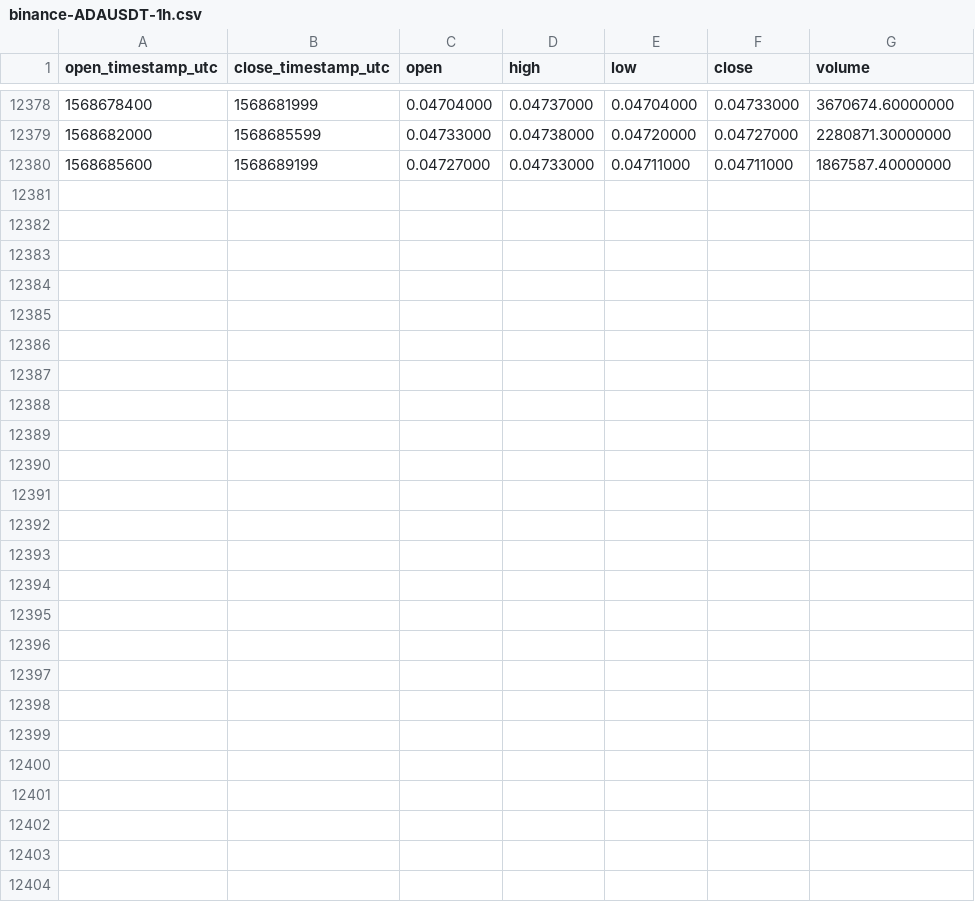
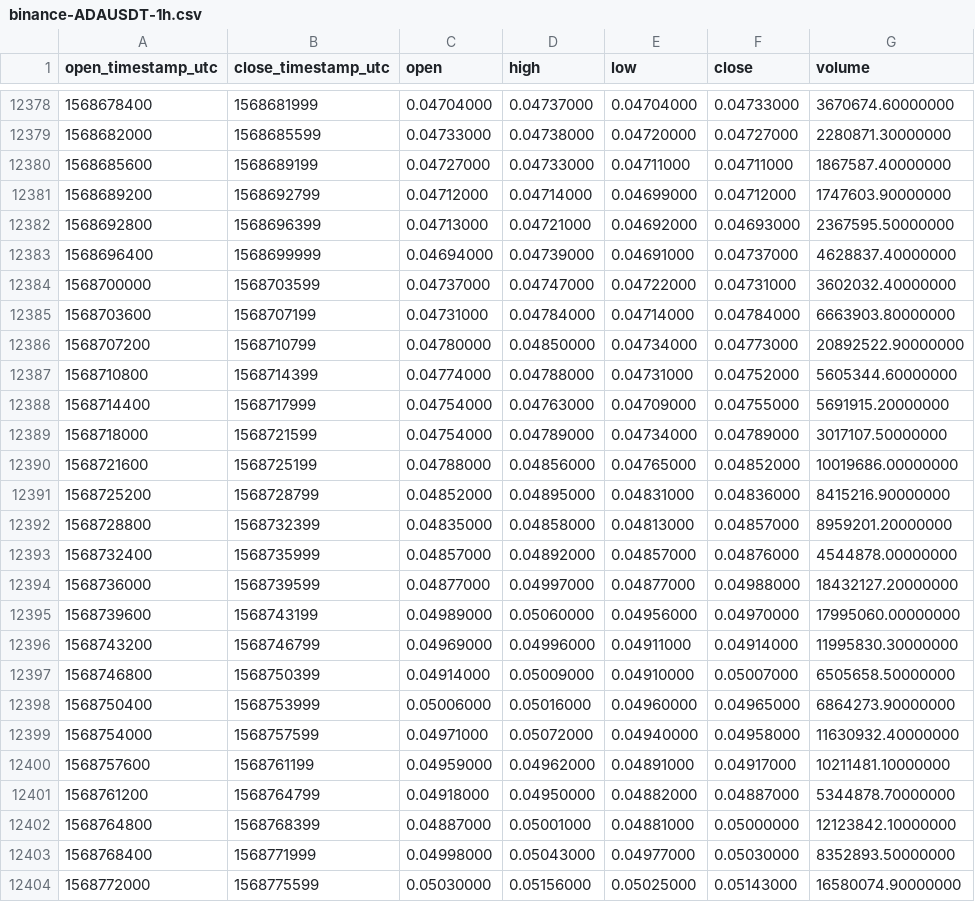
Before and after one commit to cryptobigbro/binance-ADAUSDT, a CSV file: binance-ADAUSDT-1h.csv, drawn as a sheet; only a part is shown, gaps mark what is left out; the diff names each change by its address in the sheet, - before the commit and + after, or states it on an @@ line.

Commit message:
Update OHLCV data.

```diff
--- a/binance-ADAUSDT-1h.csv
+++ b/binance-ADAUSDT-1h.csv
+row 12381: 1568689200 | 1568692799 | 0.04712000 | 0.04714000 | 0.04699000 | 0.04712000 | 1747603.90000000
+row 12382: 1568692800 | 1568696399 | 0.04713000 | 0.04721000 | 0.04692000 | 0.04693000 | 2367595.50000000
+row 12383: 1568696400 | 1568699999 | 0.04694000 | 0.04739000 | 0.04691000 | 0.04737000 | 4628837.40000000
+row 12384: 1568700000 | 1568703599 | 0.04737000 | 0.04747000 | 0.04722000 | 0.04731000 | 3602032.40000000
+row 12385: 1568703600 | 1568707199 | 0.04731000 | 0.04784000 | 0.04714000 | 0.04784000 | 6663903.80000000
+row 12386: 1568707200 | 1568710799 | 0.04780000 | 0.04850000 | 0.04734000 | 0.04773000 | 20892522.90000000
+row 12387: 1568710800 | 1568714399 | 0.04774000 | 0.04788000 | 0.04731000 | 0.04752000 | 5605344.60000000
+row 12388: 1568714400 | 1568717999 | 0.04754000 | 0.04763000 | 0.04709000 | 0.04755000 | 5691915.20000000
+row 12389: 1568718000 | 1568721599 | 0.04754000 | 0.04789000 | 0.04734000 | 0.04789000 | 3017107.50000000
+row 12390: 1568721600 | 1568725199 | 0.04788000 | 0.04856000 | 0.04765000 | 0.04852000 | 10019686.00000000
+row 12391: 1568725200 | 1568728799 | 0.04852000 | 0.04895000 | 0.04831000 | 0.04836000 | 8415216.90000000
+row 12392: 1568728800 | 1568732399 | 0.04835000 | 0.04858000 | 0.04813000 | 0.04857000 | 8959201.20000000
+row 12393: 1568732400 | 1568735999 | 0.04857000 | 0.04892000 | 0.04857000 | 0.04876000 | 4544878.00000000
+row 12394: 1568736000 | 1568739599 | 0.04877000 | 0.04997000 | 0.04877000 | 0.04988000 | 18432127.20000000
+row 12395: 1568739600 | 1568743199 | 0.04989000 | 0.05060000 | 0.04956000 | 0.04970000 | 17995060.00000000
+row 12396: 1568743200 | 1568746799 | 0.04969000 | 0.04996000 | 0.04911000 | 0.04914000 | 11995830.30000000
+row 12397: 1568746800 | 1568750399 | 0.04914000 | 0.05009000 | 0.04910000 | 0.05007000 | 6505658.50000000
+row 12398: 1568750400 | 1568753999 | 0.05006000 | 0.05016000 | 0.04960000 | 0.04965000 | 6864273.90000000
+row 12399: 1568754000 | 1568757599 | 0.04971000 | 0.05072000 | 0.04940000 | 0.04958000 | 11630932.40000000
+row 12400: 1568757600 | 1568761199 | 0.04959000 | 0.04962000 | 0.04891000 | 0.04917000 | 10211481.10000000
+row 12401: 1568761200 | 1568764799 | 0.04918000 | 0.04950000 | 0.04882000 | 0.04887000 | 5344878.70000000
+row 12402: 1568764800 | 1568768399 | 0.04887000 | 0.05001000 | 0.04881000 | 0.05000000 | 12123842.10000000
+row 12403: 1568768400 | 1568771999 | 0.04998000 | 0.05043000 | 0.04977000 | 0.05030000 | 8352893.50000000
+row 12404: 1568772000 | 1568775599 | 0.05030000 | 0.05156000 | 0.05025000 | 0.05143000 | 16580074.90000000
```
Also changed, not shown: binance-ADAUSDT-1d.csv.
